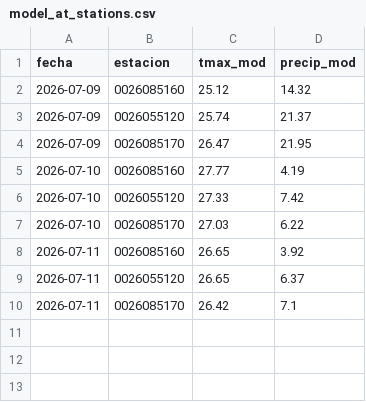
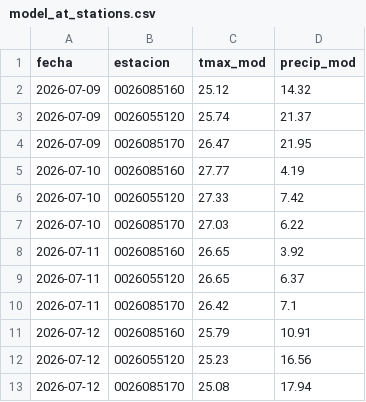
Before and after one commit to al3jandroangel/sat-incendios-cali, a CSV file: data/model_at_stations.csv, drawn as a sheet; the diff names each change by its address in the sheet, - before the commit and + after, or states it on an @@ line.

```diff
--- a/data/model_at_stations.csv
+++ b/data/model_at_stations.csv
+row 11: 2026-07-12 | 0026085160 | 25.79 | 10.91
+row 12: 2026-07-12 | 0026055120 | 25.23 | 16.56
+row 13: 2026-07-12 | 0026085170 | 25.08 | 17.94
```
Also changed, not shown: 1 other file.
